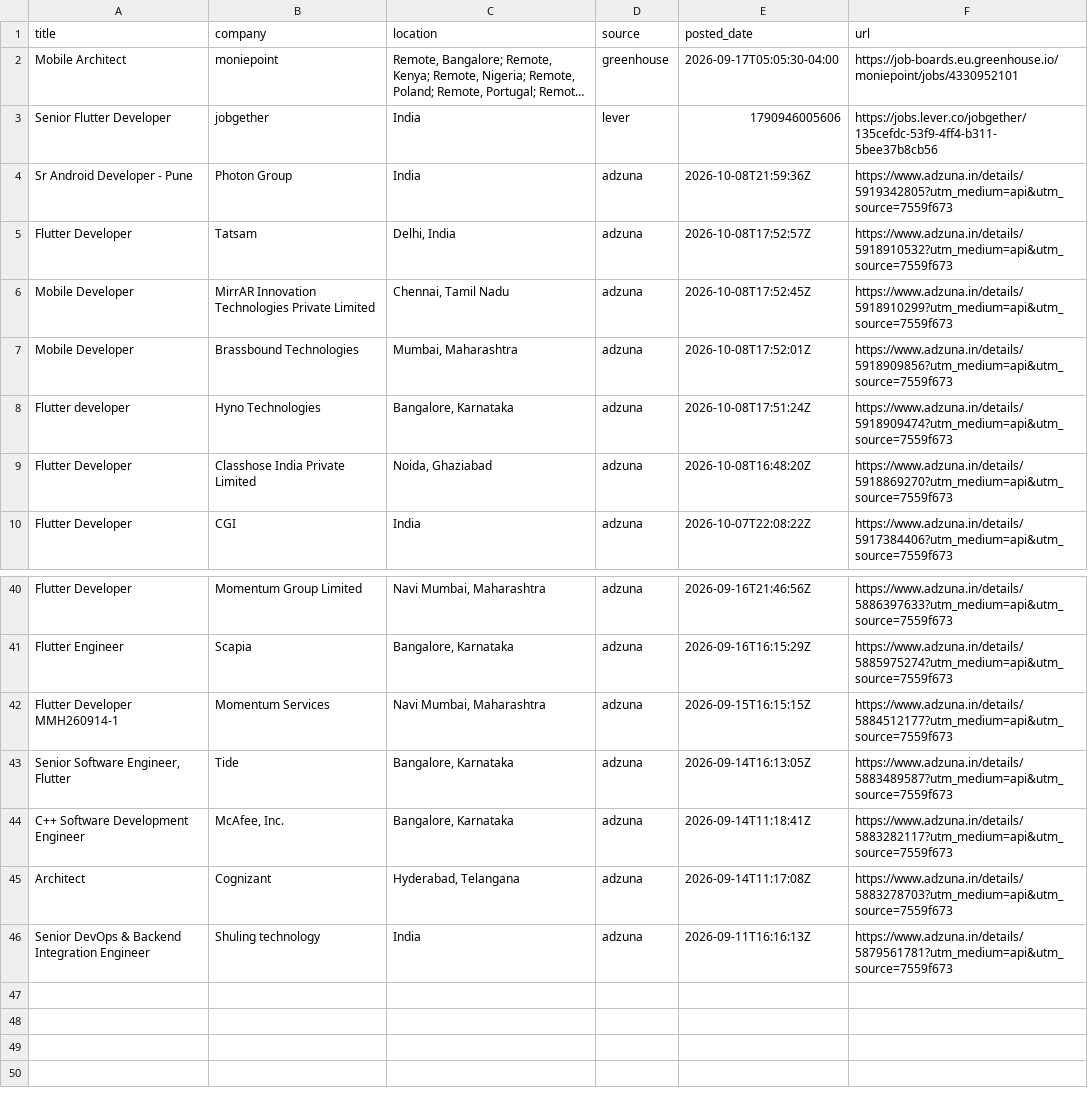
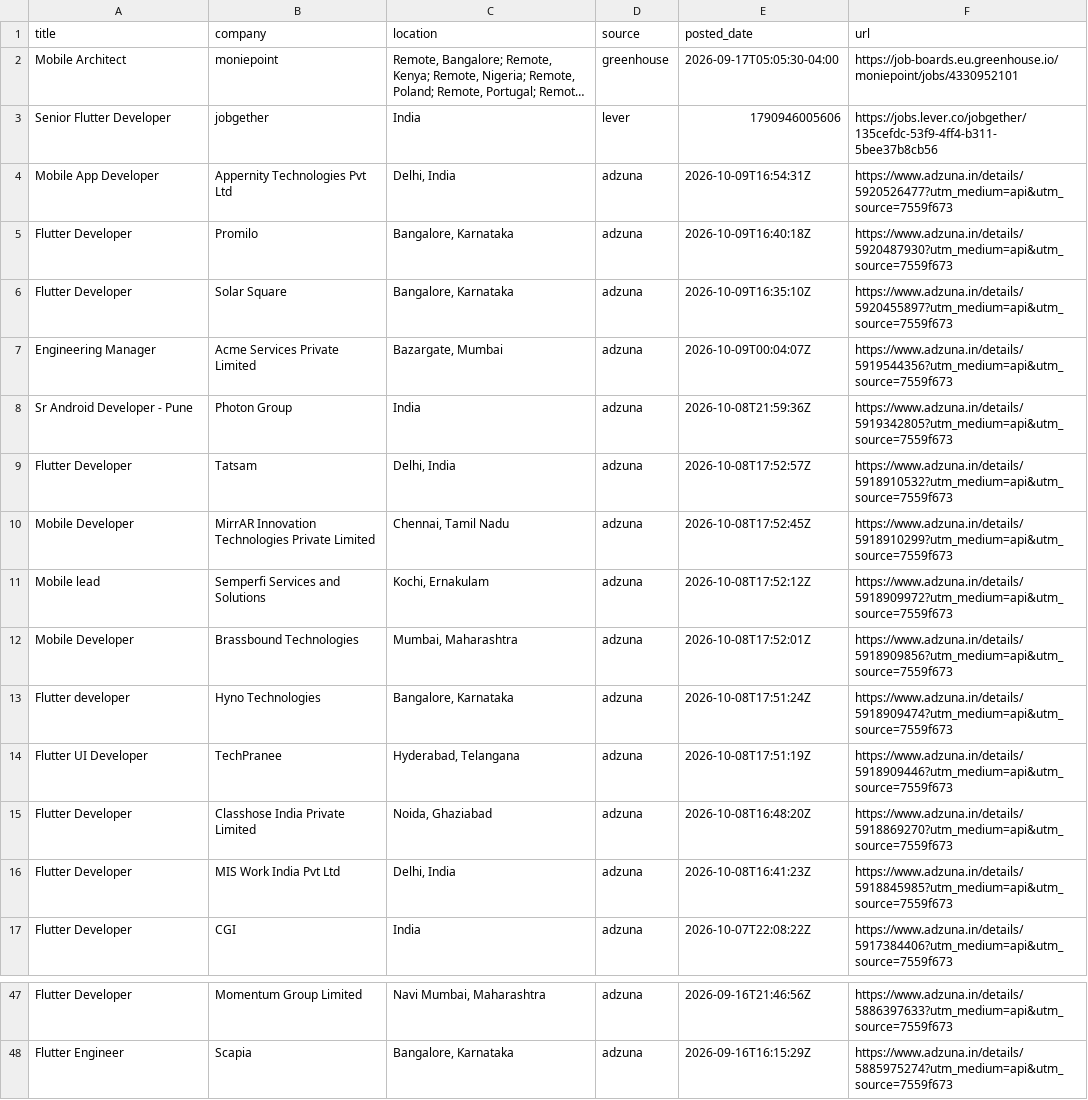
Before and after one commit to jatin-web/flutter-jobs-finder, a CSV file: output/flutter_jobs.csv, drawn as a sheet; only a part is shown, gaps mark what is left out; long unchanged cells end in …; removed rows and columns are numbered as before the commit, all else as after; the diff names each change by its address in the sheet, - before the commit and + after, or states it on an @@ line.

```diff
--- a/output/flutter_jobs.csv
+++ b/output/flutter_jobs.csv
+row 4: Mobile App Developer | Appernity Technologies Pvt Ltd | Delhi, India | adzuna | 2026-10-09T16:54:31Z | https://www.adzuna.in/details/5920526477?utm_medium=api&utm_source=7559f673
+row 5: Flutter Developer | Promilo | Bangalore, Karnataka | adzuna | 2026-10-09T16:40:18Z | https://www.adzuna.in/details/5920487930?utm_medium=api&utm_source=7559f673
+row 6: Flutter Developer | Solar Square | Bangalore, Karnataka | adzuna | 2026-10-09T16:35:10Z | https://www.adzuna.in/details/5920455897?utm_medium=api&utm_source=7559f673
+row 7: Engineering Manager | Acme Services Private Limited | Bazargate, Mumbai | adzuna | 2026-10-09T00:04:07Z | https://www.adzuna.in/details/5919544356?utm_medium=api&utm_source=7559f673
+row 11: Mobile lead | Semperfi Services and Solutions | Kochi, Ernakulam | adzuna | 2026-10-08T17:52:12Z | https://www.adzuna.in/details/5918909972?utm_medium=api&utm_source=7559f673
+row 14: Flutter UI Developer | TechPranee | Hyderabad, Telangana | adzuna | 2026-10-08T17:51:19Z | https://www.adzuna.in/details/5918909446?utm_medium=api&utm_source=7559f673
+row 16: Flutter Developer | MIS Work India Pvt Ltd | Delhi, India | adzuna | 2026-10-08T16:41:23Z | https://www.adzuna.in/details/5918845985?utm_medium=api&utm_source=7559f673
-row 42: Flutter Developer MMH260914-1 | Momentum Services | Navi Mumbai, Maharashtra | adzuna | 2026-09-15T16:15:15Z | https://www.adzuna.in/details/5884512177?utm_medium=api&utm_source=7559f673
-row 43: Senior Software Engineer, Flutter | Tide | Bangalore, Karnataka | adzuna | 2026-09-14T16:13:05Z | https://www.adzuna.in/details/5883489587?utm_medium=api&utm_source=7559f673
-row 44: C++ Software Development Engineer | McAfee, Inc. | Bangalore, Karnataka | adzuna | 2026-09-14T11:18:41Z | https://www.adzuna.in/details/5883282117?utm_medium=api&utm_source=7559f673
-row 45: Architect | Cognizant | Hyderabad, Telangana | adzuna | 2026-09-14T11:17:08Z | https://www.adzuna.in/details/5883278703?utm_medium=api&utm_source=7559f673
-row 46: Senior DevOps & Backend Integration Engineer | Shuling technology | India | adzuna | 2026-09-11T16:16:13Z | https://www.adzuna.in/details/5879561781?utm_medium=api&utm_source=7559f673
```
Also changed, not shown: 4 other files.
